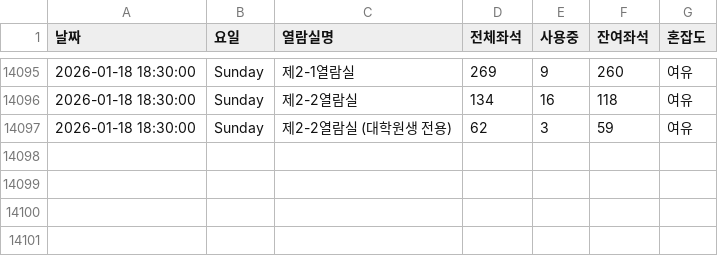
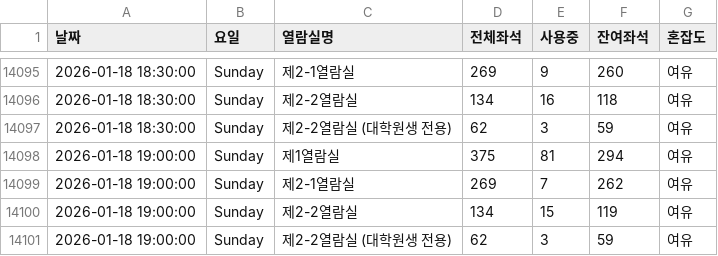
Before and after one commit to dony-beep/library_seat, a CSV file: library_seats.csv, drawn as a sheet; only a part is shown, gaps mark what is left out; the diff names each change by its address in the sheet, - before the commit and + after, or states it on an @@ line.

```diff
--- a/library_seats.csv
+++ b/library_seats.csv
+row 14098: 2026-01-18 19:00:00 | Sunday | 제1열람실 | 375 | 81 | 294 | 여유
+row 14099: 2026-01-18 19:00:00 | Sunday | 제2-1열람실 | 269 | 7 | 262 | 여유
+row 14100: 2026-01-18 19:00:00 | Sunday | 제2-2열람실 | 134 | 15 | 119 | 여유
+row 14101: 2026-01-18 19:00:00 | Sunday | 제2-2열람실 (대학원생 전용) | 62 | 3 | 59 | 여유
```
